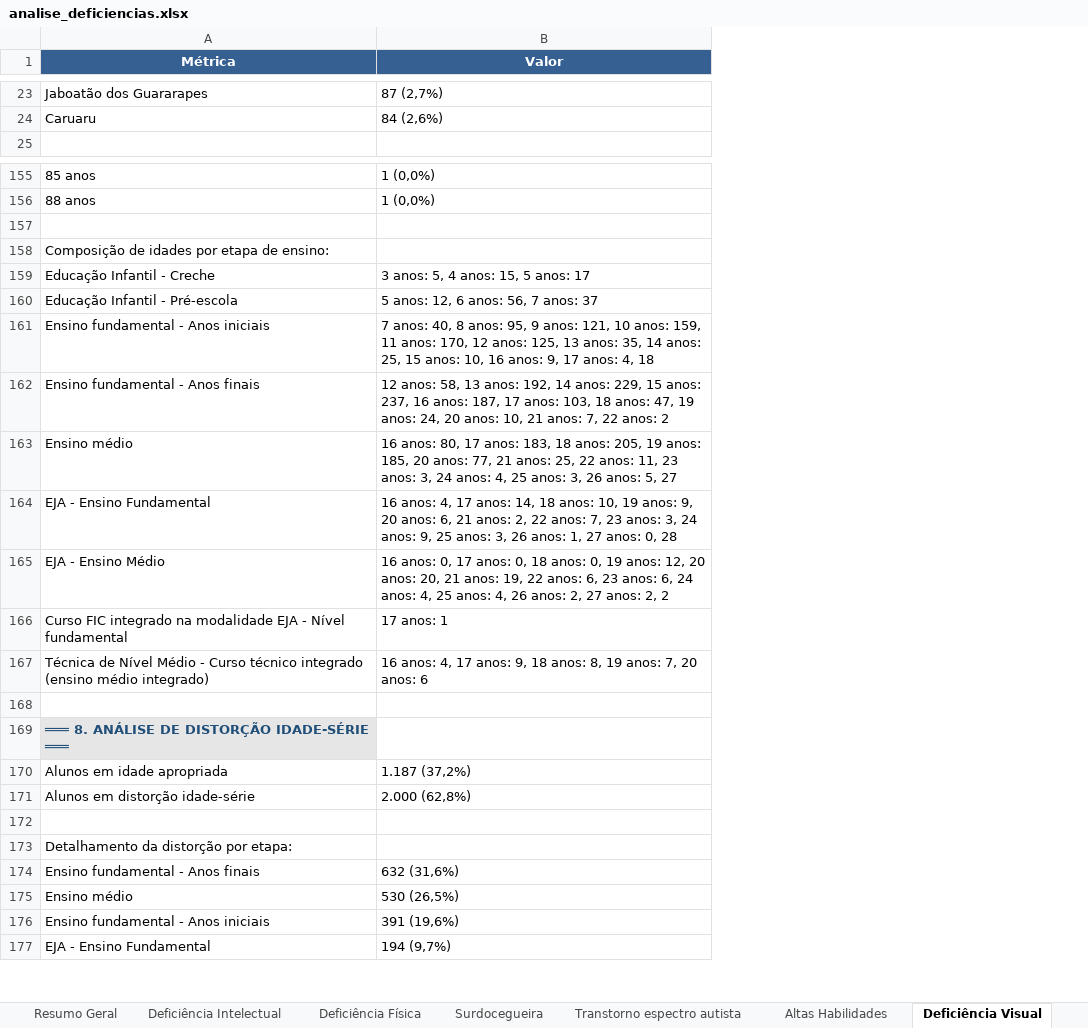
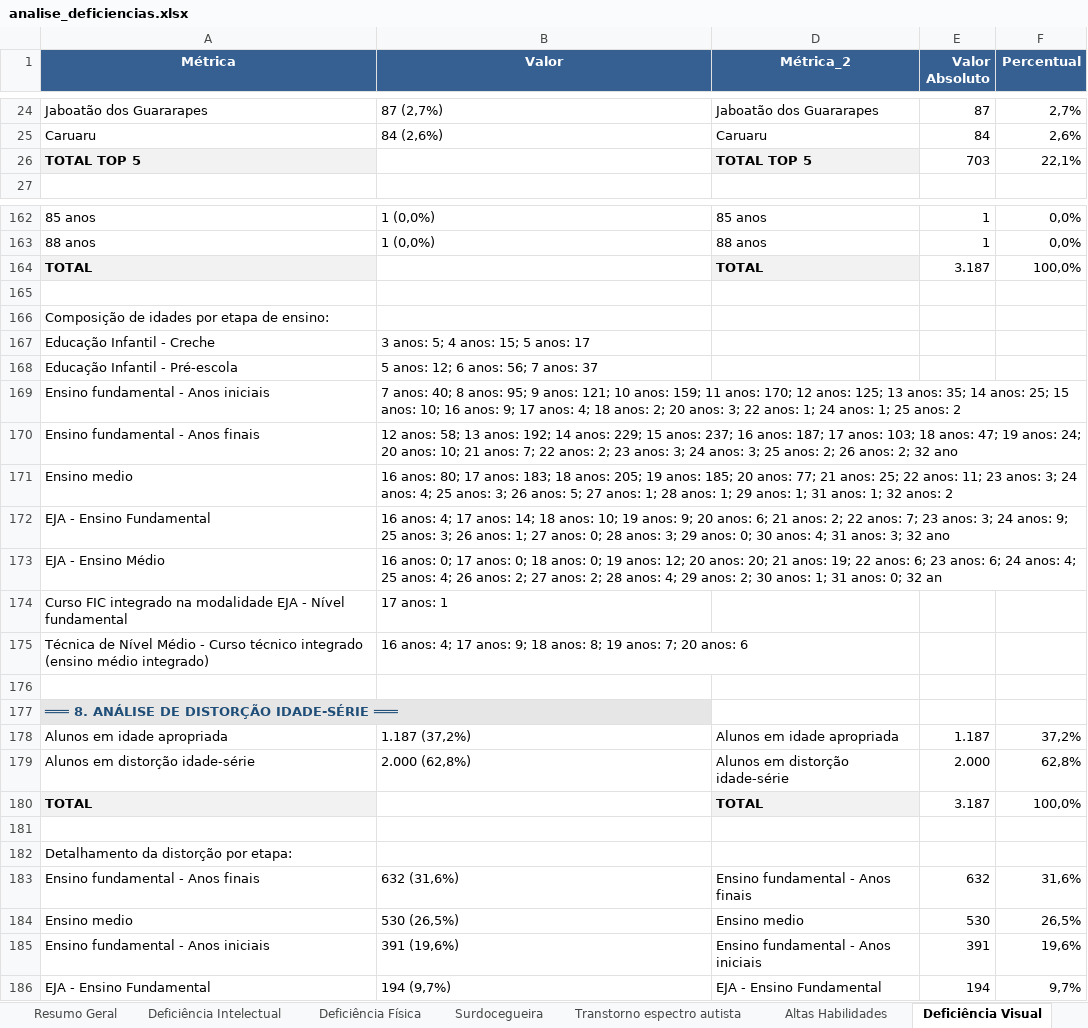
Before and after one commit to Asfarc/analise-matriculas-streamlit, an Excel workbook: analise_deficiencias.xlsx, sheet Deficiência Visual, drawn as a sheet; only a part is shown, gaps mark what is left out; values as stored, in another font and other column widths than the file's, no borders; addresses are those after the commit; the diff covers the shown part only; the diff names each change by its address in the sheet, - before the commit and + after, or states it on an @@ line.

```diff
--- a/analise_deficiencias.xlsx (sheet Deficiência Visual)
+++ b/analise_deficiencias.xlsx (sheet Deficiência Visual)
+column D (Métrica_2), rows 24-25: Jaboatão dos Guararapes | Caruaru; rows 162-163: 85 anos | 88 anos; rows 178-179: Alunos em idade apropriada | Alunos em distorção idade-série; rows 183-186: Ensino fundamental - Anos finais | Ensino medio | Ensino fundamental - Anos iniciais | EJA - Ensino Fundamental
+column E (Valor Absoluto), rows 24-25: 87 | 84; rows 162-163: 1 | 1; rows 178-179: 1.187 | 2.000; rows 183-186: 632 | 530 | 391 | 194
+column F (Percentual), rows 24-25: 2,7% | 2,6%; rows 162-163: 0,0% | 0,0%; rows 178-179: 37,2% | 62,8%; rows 183-186: 31,6% | 26,5% | 19,6% | 9,7%
+row 26: TOTAL TOP 5 |  | TOTAL TOP 5 | 703 | 22,1%
+row 164: TOTAL |  | TOTAL | 3.187 | 100,0%
-B167 (Valor): 3 anos: 5, 4 anos: 15, 5 anos: 17
+B167 (Valor): 3 anos: 5; 4 anos: 15; 5 anos: 17
-B168 (Valor): 5 anos: 12, 6 anos: 56, 7 anos: 37
+B168 (Valor): 5 anos: 12; 6 anos: 56; 7 anos: 37
-B169 (Valor): 7 anos: 40, 8 anos: 95, 9 anos: 121, 10 anos: 159, 11 anos: 170, 12 anos: 125, 13 anos: 35, 14 anos: 25, 15 anos: 10, 16 anos: 9, 17 anos: 4, 18
+B169 (Valor): 7 anos: 40; 8 anos: 95; 9 anos: 121; 10 anos: 159; 11 anos: 170; 12 anos: 125; 13 anos: 35; 14 anos: 25; 15 anos: 10; 16 anos: 9; 17 anos: 4; 18 anos: 2; 20 anos: 3; 22 anos: 1; 24 anos: 1; 25 anos: 2
-B170 (Valor): 12 anos: 58, 13 anos: 192, 14 anos: 229, 15 anos: 237, 16 anos: 187, 17 anos: 103, 18 anos: 47, 19 anos: 24, 20 anos: 10, 21 anos: 7, 22 anos: 2
+B170 (Valor): 12 anos: 58; 13 anos: 192; 14 anos: 229; 15 anos: 237; 16 anos: 187; 17 anos: 103; 18 anos: 47; 19 anos: 24; 20 anos: 10; 21 anos: 7; 22 anos: 2; 23 anos: 3; 24 anos: 3; 25 anos: 2; 26 anos: 2; 32 ano
-A171 (Métrica): Ensino médio
+A171 (Métrica): Ensino medio
-B171 (Valor): 16 anos: 80, 17 anos: 183, 18 anos: 205, 19 anos: 185, 20 anos: 77, 21 anos: 25, 22 anos: 11, 23 anos: 3, 24 anos: 4, 25 anos: 3, 26 anos: 5, 27
+B171 (Valor): 16 anos: 80; 17 anos: 183; 18 anos: 205; 19 anos: 185; 20 anos: 77; 21 anos: 25; 22 anos: 11; 23 anos: 3; 24 anos: 4; 25 anos: 3; 26 anos: 5; 27 anos: 1; 28 anos: 1; 29 anos: 1; 31 anos: 1; 32 anos: 2
-B172 (Valor): 16 anos: 4, 17 anos: 14, 18 anos: 10, 19 anos: 9, 20 anos: 6, 21 anos: 2, 22 anos: 7, 23 anos: 3, 24 anos: 9, 25 anos: 3, 26 anos: 1, 27 anos: 0, 28
+B172 (Valor): 16 anos: 4; 17 anos: 14; 18 anos: 10; 19 anos: 9; 20 anos: 6; 21 anos: 2; 22 anos: 7; 23 anos: 3; 24 anos: 9; 25 anos: 3; 26 anos: 1; 27 anos: 0; 28 anos: 3; 29 anos: 0; 30 anos: 4; 31 anos: 3; 32 ano
-B173 (Valor): 16 anos: 0, 17 anos: 0, 18 anos: 0, 19 anos: 12, 20 anos: 20, 21 anos: 19, 22 anos: 6, 23 anos: 6, 24 anos: 4, 25 anos: 4, 26 anos: 2, 27 anos: 2, 2
+B173 (Valor): 16 anos: 0; 17 anos: 0; 18 anos: 0; 19 anos: 12; 20 anos: 20; 21 anos: 19; 22 anos: 6; 23 anos: 6; 24 anos: 4; 25 anos: 4; 26 anos: 2; 27 anos: 2; 28 anos: 4; 29 anos: 2; 30 anos: 1; 31 anos: 0; 32 an
-B175 (Valor): 16 anos: 4, 17 anos: 9, 18 anos: 8, 19 anos: 7, 20 anos:…
+B175 (Valor): 16 anos: 4; 17 anos: 9; 18 anos: 8; 19 anos: 7; 20 anos:…
+row 180: TOTAL |  | TOTAL | 3.187 | 100,0%
-A184 (Métrica): Ensino médio
+A184 (Métrica): Ensino medio
```
Also changed, not shown: 33 added rows and 36 edited cells elsewhere in this sheet, sheet Auditiva e Surdez, sheet Deficiência Intelectual, sheet Transtorno espectro autista, sheet Deficiência Física, sheet Altas Habilidades, sheet Surdocegueira, 1 more sheet.
